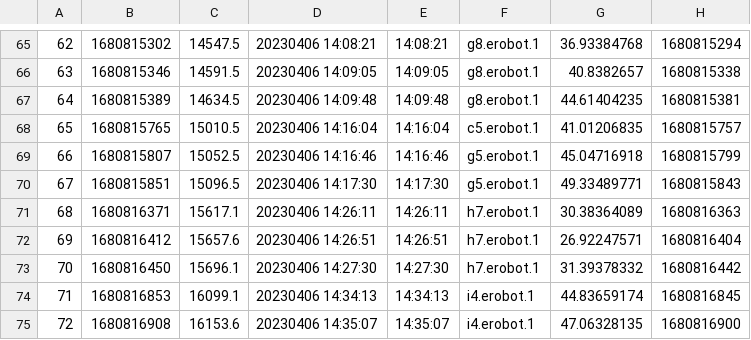
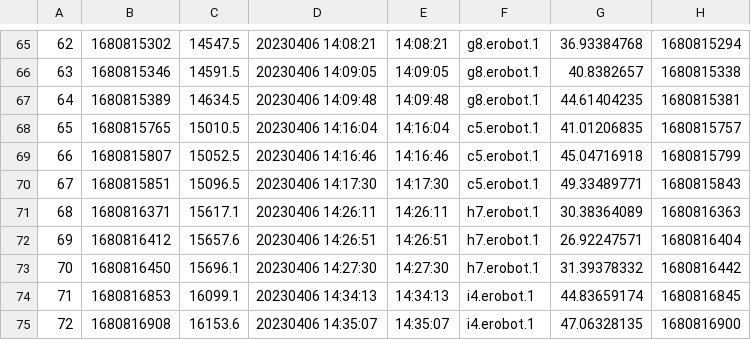
Before and after one commit to bwainwri/repro-grow, a CSV file: data/licor/2023-04-05-1004_AMSMEN_4_PHATAN_7_EROBOT_17.csv, drawn as a sheet; only a part is shown, gaps mark what is left out; the diff names each change by its address in the sheet, - before the commit and + after, or states it on an @@ line.

```diff
--- a/data/licor/2023-04-05-1004_AMSMEN_4_PHATAN_7_EROBOT_17.csv
+++ b/data/licor/2023-04-05-1004_AMSMEN_4_PHATAN_7_EROBOT_17.csv
-F69:F70: g5.erobot.1
+F69:F70: c5.erobot.1
```
Also changed, not shown: data/leaf_licor_area.csv, data/licor/2023-04-23-930_VICSAT_9_CAUCOU_1_LUPSUC_1_BROMAD_19.csv, 38 other files.
